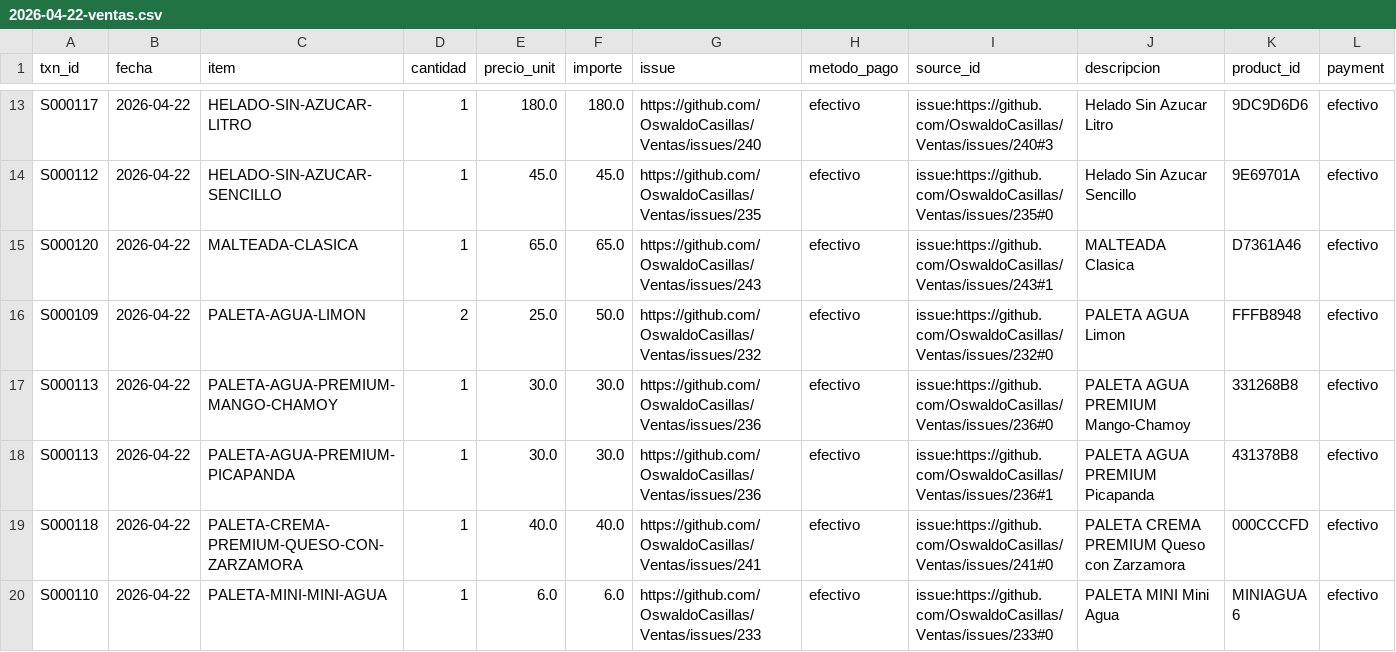
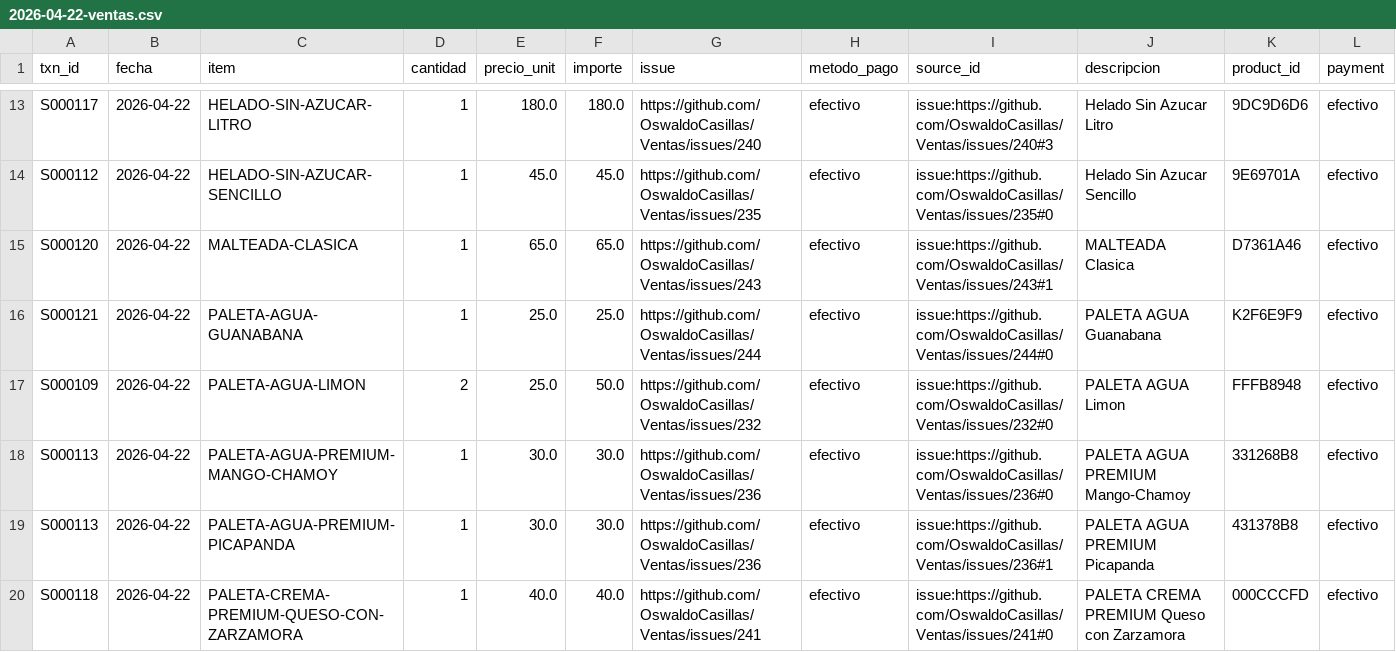
Before and after one commit to OswaldoCasillas/Ventas, a CSV file: docs/diario/2026-04-22-ventas.csv, drawn as a sheet; only a part is shown, gaps mark what is left out; the shorter side is filled out with more unchanged rows; the diff names each change by its address in the sheet, - before the commit and + after, or states it on an @@ line.

```diff
--- a/docs/diario/2026-04-22-ventas.csv
+++ b/docs/diario/2026-04-22-ventas.csv
+row 16: S000121 | 2026-04-22 | PALETA-AGUA-GUANABANA | 1 | 25.0 | 25.0 | https://github.com/OswaldoCasillas/Ventas/issues/244 | efectivo | issue:https://github.com/OswaldoCasillas/Ventas/issues/244#0 | PALETA AGUA Guanabana | K2F6E9F9 | efectivo
```
Also changed, not shown: data/inventory.csv, data/processed_events.csv, 7 other files.
